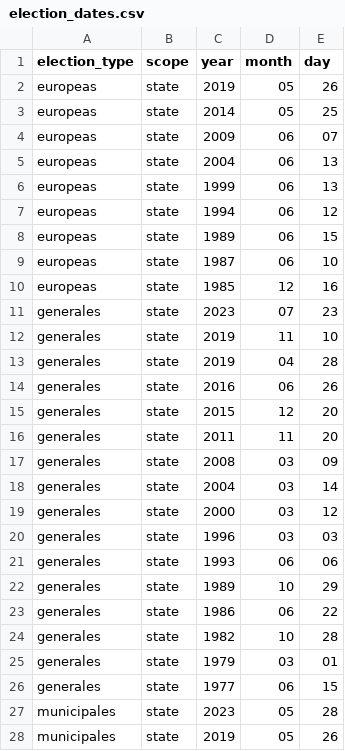
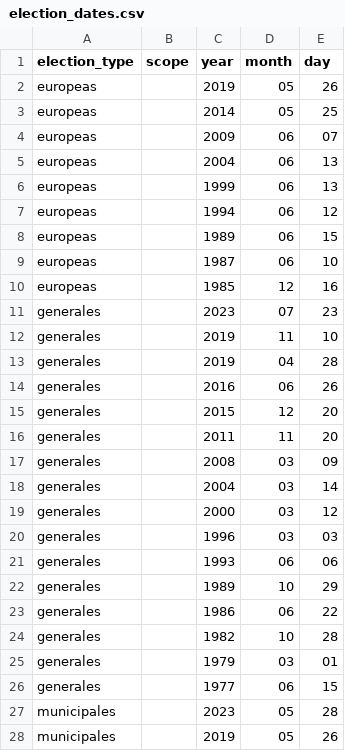
Before and after one commit to PucelaBits/listas-electorales, a CSV file: data/election_dates.csv, drawn as a sheet; only a part is shown; the diff covers the shown part only.

```diff
--- a/data/election_dates.csv
+++ b/data/election_dates.csv
@@ -1,28 +1,28 @@
 election_type,scope,year,month,day
-europeas,state,2019,05,26
-europeas,state,2014,05,25
-europeas,state,2009,06,07
-europeas,state,2004,06,13
-europeas,state,1999,06,13
-europeas,state,1994,06,12
-europeas,state,1989,06,15
-europeas,state,1987,06,10
-europeas,state,1985,12,16
-generales,state,2023,07,23
-generales,state,2019,11,10
-generales,state,2019,04,28
-generales,state,2016,06,26
-generales,state,2015,12,20
-generales,state,2011,11,20
-generales,state,2008,03,09
-generales,state,2004,03,14
-generales,state,2000,03,12
-generales,state,1996,03,03
-generales,state,1993,06,06
-generales,state,1989,10,29
-generales,state,1986,06,22
-generales,state,1982,10,28
-generales,state,1979,03,01
-generales,state,1977,06,15
-municipales,state,2023,05,28
-municipales,state,2019,05,26
+europeas,,2019,05,26
+europeas,,2014,05,25
+europeas,,2009,06,07
+europeas,,2004,06,13
+europeas,,1999,06,13
+europeas,,1994,06,12
+europeas,,1989,06,15
+europeas,,1987,06,10
+europeas,,1985,12,16
+generales,,2023,07,23
+generales,,2019,11,10
+generales,,2019,04,28
+generales,,2016,06,26
+generales,,2015,12,20
+generales,,2011,11,20
+generales,,2008,03,09
+generales,,2004,03,14
+generales,,2000,03,12
+generales,,1996,03,03
+generales,,1993,06,06
+generales,,1989,10,29
+generales,,1986,06,22
+generales,,1982,10,28
+generales,,1979,03,01
+generales,,1977,06,15
+municipales,,2023,05,28
+municipales,,2019,05,26
```
Also changed, not shown: 11 added rows and 10 edited cells elsewhere in this file, 1 other file.
